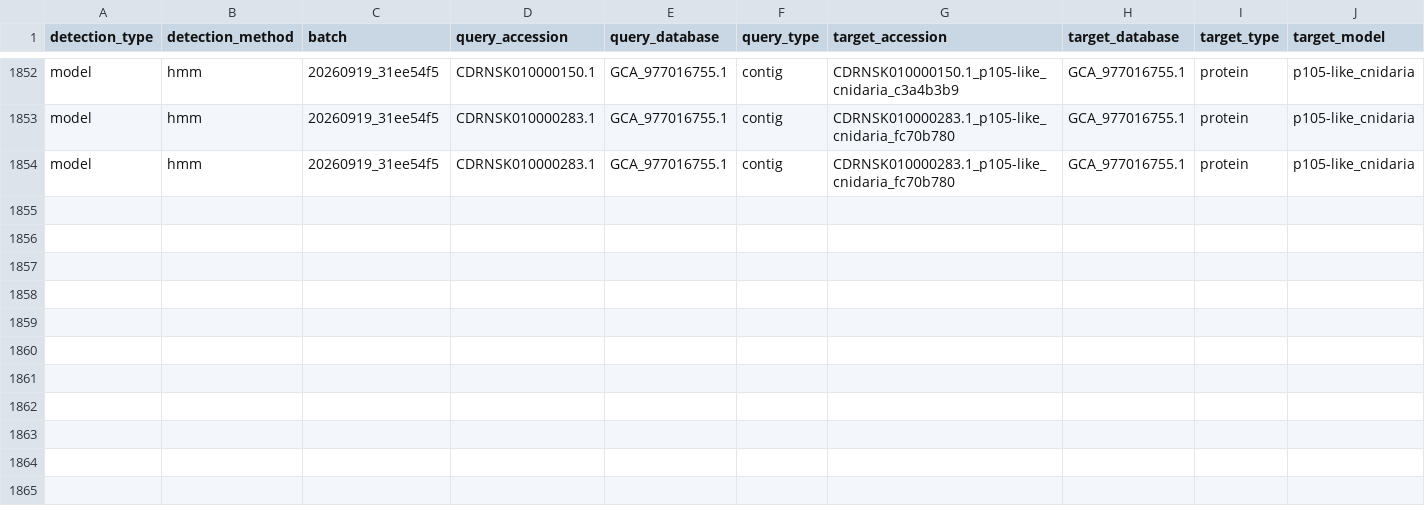
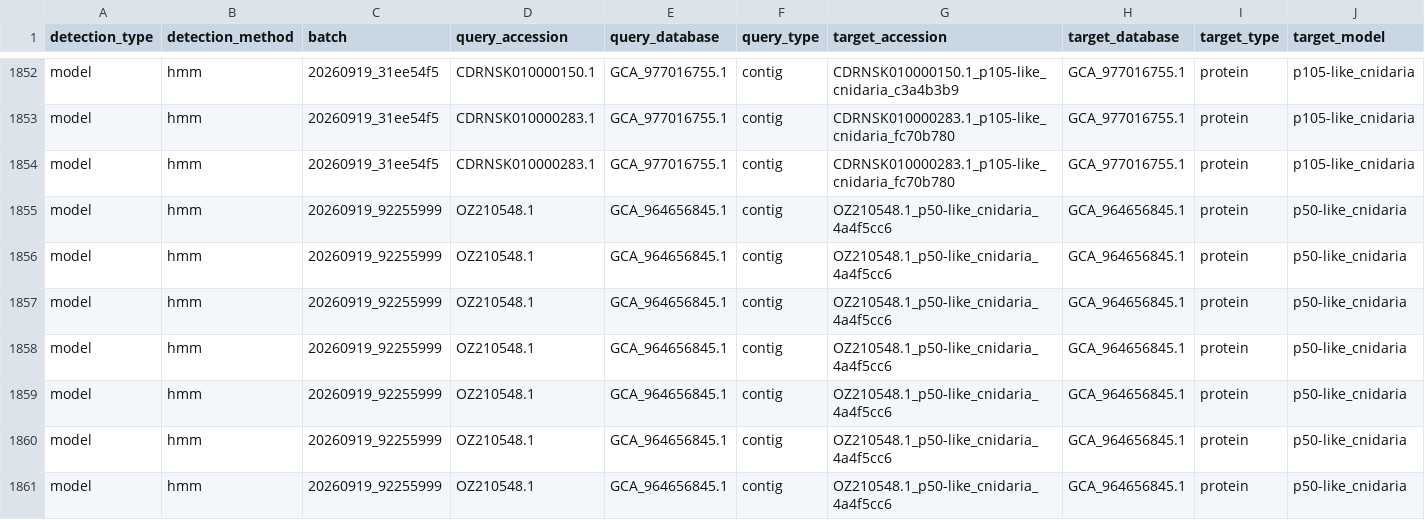
Before and after one commit to benjiec/tangle-coral, a TSV file: notes/ikb/needle_protein_fragments.tsv, drawn as a sheet; only a part is shown, gaps mark what is left out; rows hold the shown columns only; the diff names each change by its address in the sheet, - before the commit and + after, or states it on an @@ line.

```diff
--- a/notes/ikb/needle_protein_fragments.tsv
+++ b/notes/ikb/needle_protein_fragments.tsv
+row 1855: model | hmm | 20260919_92255999 | OZ210548.1 | GCA_964656845.1 | contig | OZ210548.1_p50-like_cnidaria_4a4f5cc6 | GCA_964656845.1 | protein | p50-like_cnidaria
+row 1856: model | hmm | 20260919_92255999 | OZ210548.1 | GCA_964656845.1 | contig | OZ210548.1_p50-like_cnidaria_4a4f5cc6 | GCA_964656845.1 | protein | p50-like_cnidaria
+row 1857: model | hmm | 20260919_92255999 | OZ210548.1 | GCA_964656845.1 | contig | OZ210548.1_p50-like_cnidaria_4a4f5cc6 | GCA_964656845.1 | protein | p50-like_cnidaria
+row 1858: model | hmm | 20260919_92255999 | OZ210548.1 | GCA_964656845.1 | contig | OZ210548.1_p50-like_cnidaria_4a4f5cc6 | GCA_964656845.1 | protein | p50-like_cnidaria
+row 1859: model | hmm | 20260919_92255999 | OZ210548.1 | GCA_964656845.1 | contig | OZ210548.1_p50-like_cnidaria_4a4f5cc6 | GCA_964656845.1 | protein | p50-like_cnidaria
+row 1860: model | hmm | 20260919_92255999 | OZ210548.1 | GCA_964656845.1 | contig | OZ210548.1_p50-like_cnidaria_4a4f5cc6 | GCA_964656845.1 | protein | p50-like_cnidaria
+row 1861: model | hmm | 20260919_92255999 | OZ210548.1 | GCA_964656845.1 | contig | OZ210548.1_p50-like_cnidaria_4a4f5cc6 | GCA_964656845.1 | protein | p50-like_cnidaria
```
Also changed, not shown: notes/ikb/needle_curated.tsv, notes/ikb/needle_curated_loci.tsv, 12 other files.
